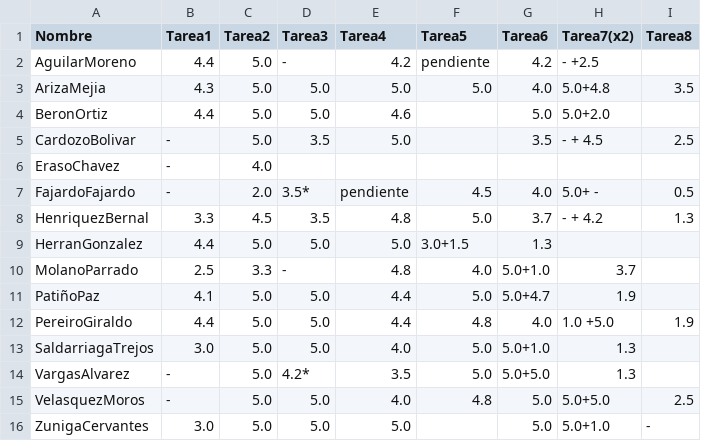
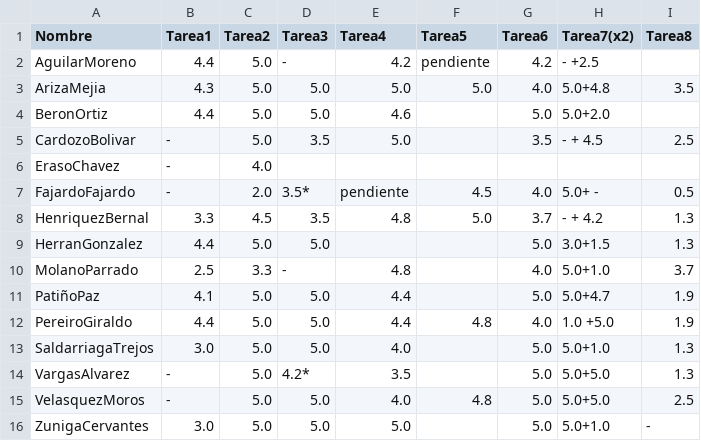
Before and after one commit to ComputoCienciasUniandes/HerramientasComputacionales, a CSV file: notas/grupo2/notas.csv, drawn as a sheet.

Commit message:
Update notas.csv

```diff
--- a/notas/grupo2/notas.csv
+++ b/notas/grupo2/notas.csv
@@ -8,8 +8,8 @@ FajardoFajardo,        -  ,      2.0,      3.5*,    pendiente, 4.5,	     4.0,
 HenriquezBernal,      3.3 ,      4.5,      3.5,     4.8,       5.0,      3.7,      - + 4.2,          1.3,
-HerranGonzalez,       4.4 ,      5.0,      5.0,                        5.0,      3.0+1.5,          1.3,
-MolanoParrado,       2.5  ,     3.3 ,      -  ,    4.8,                4.0,      5.0+1.0 ,         3.7,
-PatiñoPaz,            4.1 ,      5.0,      5.0,     4.4,                5.0,      5.0+4.7 ,         1.9,
+HerranGonzalez,       4.4 ,      5.0,      5.0,     ,           ,        5.0,      3.0+1.5,          1.3,
+MolanoParrado,       2.5  ,     3.3 ,      -  ,    4.8,         ,       4.0,      5.0+1.0 ,         3.7,
+PatiñoPaz,            4.1 ,      5.0,      5.0,     4.4,         ,       5.0,      5.0+4.7 ,         1.9,
 PereiroGiraldo,       4.4 ,      5.0,      5.0,     4.4,       4.8,      4.0,      1.0 +5.0,         1.9,
-SaldarriagaTrejos,    3.0 ,      5.0,      5.0,     4.0,                5.0,      5.0+1.0,          1.3,
-VargasAlvarez,         -  ,      5.0,      4.2*,    3.5,                5.0,      5.0+5.0,          1.3,
+SaldarriagaTrejos,    3.0 ,      5.0,      5.0,     4.0,        ,        5.0,      5.0+1.0,          1.3,
+VargasAlvarez,         -  ,      5.0,      4.2*,    3.5,         ,       5.0,      5.0+5.0,          1.3,
 VelasquezMoros,        -  ,      5.0,      5.0,     4.0,       4.8,      5.0,      5.0+5.0,          2.5,
```
